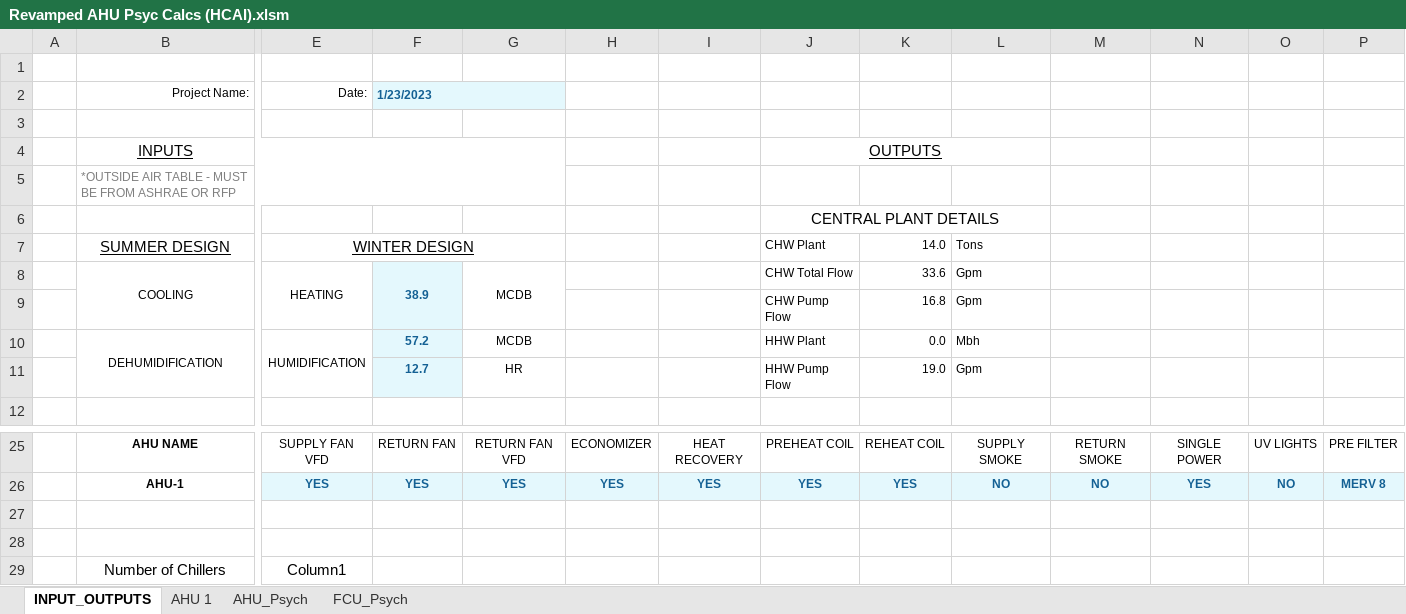
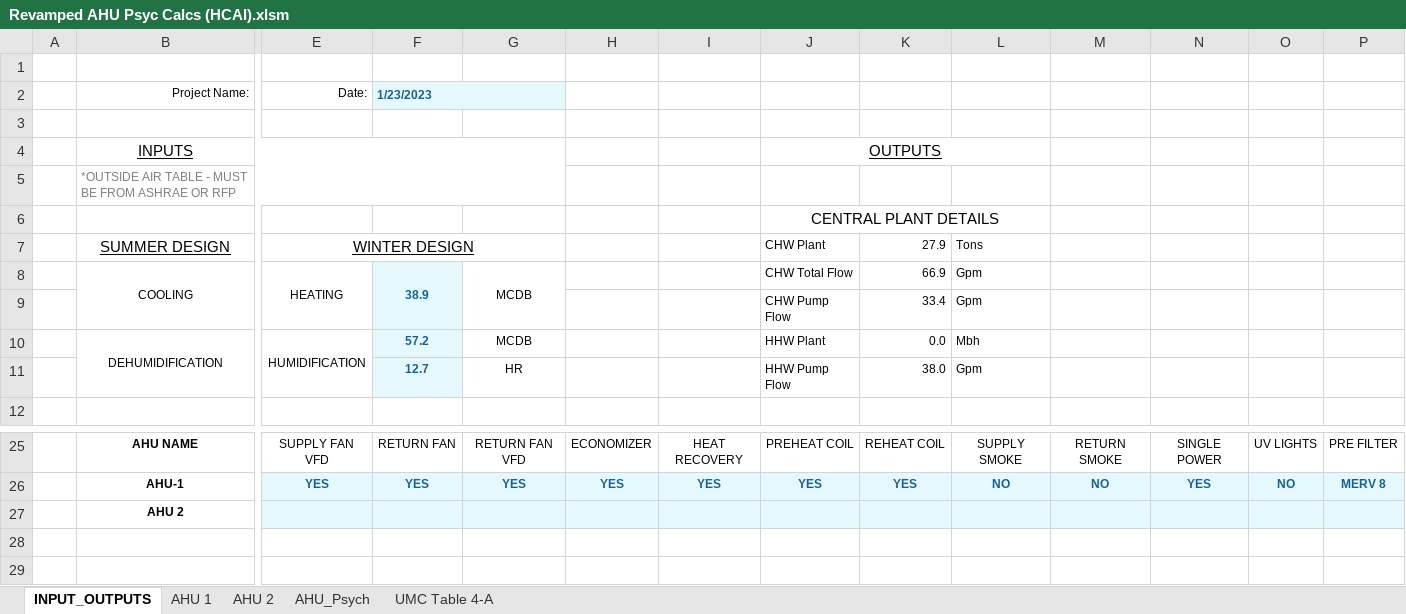
Before and after one commit to Rushikeshh-patil/PsychroCalc, an Excel workbook: Revamped AHU Psyc Calcs (HCAI).xlsm, sheet INPUT_OUTPUTS, drawn as a sheet; only a part is shown, gaps mark what is left out; the shorter side is filled out with more unchanged rows; values as stored, in another font and other column widths than the file's, no borders; charts and pictures and table styles not drawn; rows hold the shown columns only; the diff names each change by its address in the sheet, - before the commit and + after, or states it on an @@ line.

```diff
--- a/Revamped AHU Psyc Calcs (HCAI).xlsm (sheet INPUT_OUTPUTS)
+++ b/Revamped AHU Psyc Calcs (HCAI).xlsm (sheet INPUT_OUTPUTS)
@@ sheet tab hidden: FCU_Psych @@
+sheet tab: AHU 2
@@ sheet tab unhidden: UMC Table 4-A @@
-K7: 14.0
+K7: 27.9
-K8: 33.6
+K8: 66.9
-K9: 16.8
+K9: 33.4
-K11: 19.0
+K11: 38.0
+row 27:  | AHU 2
```
Also changed, not shown: sheet AHU_Psych, sheet AHU 1, formulas that keep their value, hidden cells, charts or pictures, 2 other files.
